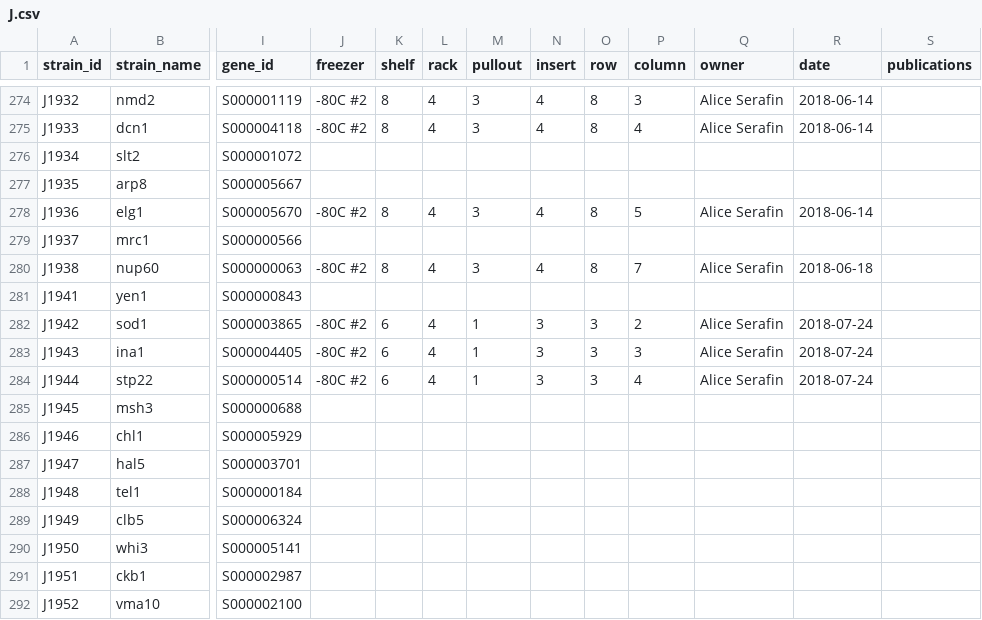
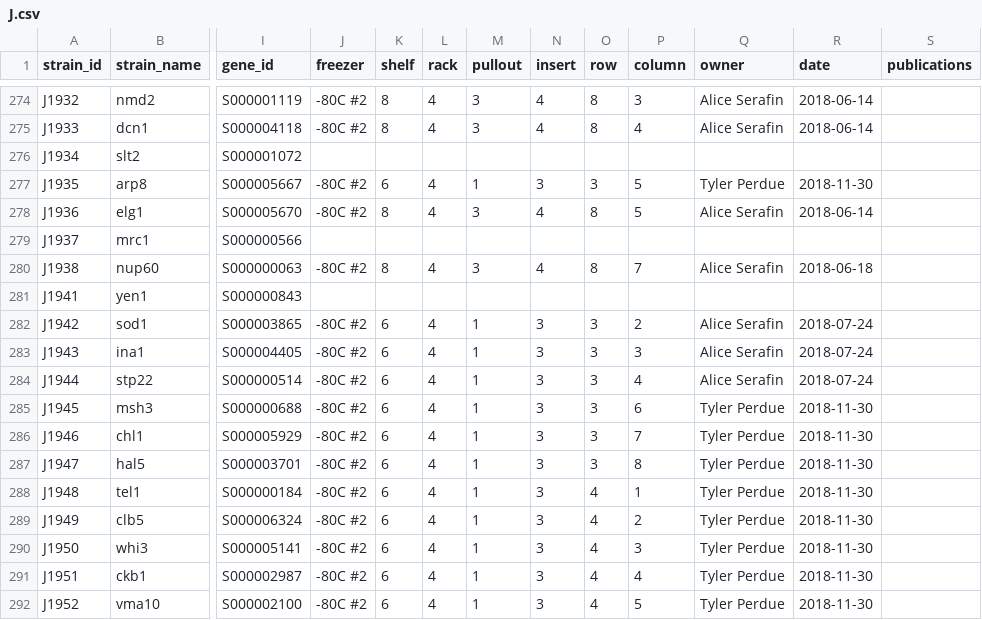
Before and after one commit to gaelfortin/rothfreezer, a CSV file: inst/db/strains/J.csv, drawn as a sheet; only a part is shown, gaps mark what is left out; the diff names each change by its address in the sheet, - before the commit and + after, or states it on an @@ line.

```diff
--- a/inst/db/strains/J.csv
+++ b/inst/db/strains/J.csv
-J277 (freezer): (empty)
+J277 (freezer): -80C #2
-K277 (shelf): (empty)
+K277 (shelf): 6
-L277 (rack): (empty)
+L277 (rack): 4
-M277 (pullout): (empty)
+M277 (pullout): 1
-N277 (insert): (empty)
+N277 (insert): 3
-O277 (row): (empty)
+O277 (row): 3
-P277 (column): (empty)
+P277 (column): 5
-Q277 (owner): (empty)
+Q277 (owner): Tyler Perdue
-R277 (date): (empty)
+R277 (date): 2018-11-30
-J285:J292 (freezer): (empty)
+J285:J292 (freezer): -80C #2
-K285:K292 (shelf): (empty)
+K285:K292 (shelf): 6
-L285:L292 (rack): (empty)
+L285:L292 (rack): 4
-M285:M292 (pullout): (empty)
+M285:M292 (pullout): 1
-N285:N292 (insert): (empty)
+N285:N292 (insert): 3
-O285:O287 (row): (empty)
+O285:O287 (row): 3
-P285 (column): (empty)
+P285 (column): 6
-Q285:Q292 (owner): (empty)
+Q285:Q292 (owner): Tyler Perdue
-R285:R292 (date): (empty)
+R285:R292 (date): 2018-11-30
-P286 (column): (empty)
+P286 (column): 7
-P287 (column): (empty)
+P287 (column): 8
-O288:O292 (row): (empty)
+O288:O292 (row): 4
-P288 (column): (empty)
+P288 (column): 1
-P289 (column): (empty)
+P289 (column): 2
-P290 (column): (empty)
+P290 (column): 3
-P291 (column): (empty)
+P291 (column): 4
-P292 (column): (empty)
+P292 (column): 5
```
Also changed, not shown: inst/db/strains/U.csv, inst/db/strains/W.csv.
